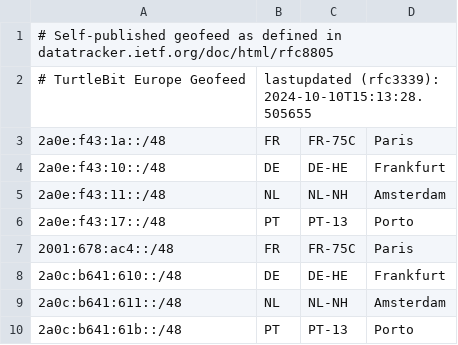
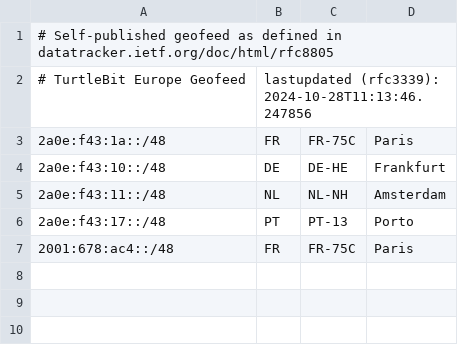
Before and after one commit to Turtlebit/geofeeds, a CSV file: geofeed-europe.csv, drawn as a sheet.

```diff
--- a/geofeed-europe.csv
+++ b/geofeed-europe.csv
@@ -1,3 +1,3 @@
 # Self-published geofeed as defined in datatracker.ietf.org/doc/html/rfc8805
-# TurtleBit Europe Geofeed,lastupdated (rfc3339): 2024-10-10T15:13:28.505655
+# TurtleBit Europe Geofeed,lastupdated (rfc3339): 2024-10-28T11:13:46.247856
 2a0e:f43:1a::/48,FR,FR-75C,Paris,
@@ -7,4 +7 @@
 2001:678:ac4::/48,FR,FR-75C,Paris,
-2a0c:b641:610::/48,DE,DE-HE,Frankfurt,
-2a0c:b641:611::/48,NL,NL-NH,Amsterdam,
-2a0c:b641:61b::/48,PT,PT-13,Porto,
```
Also changed, not shown: geofeed.csv, 2 other files.
